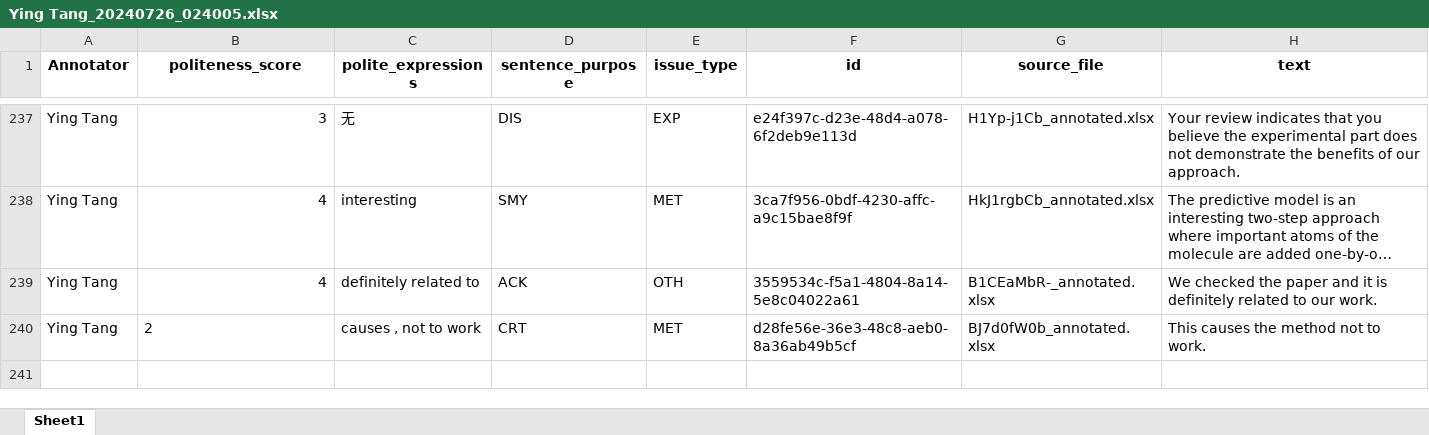
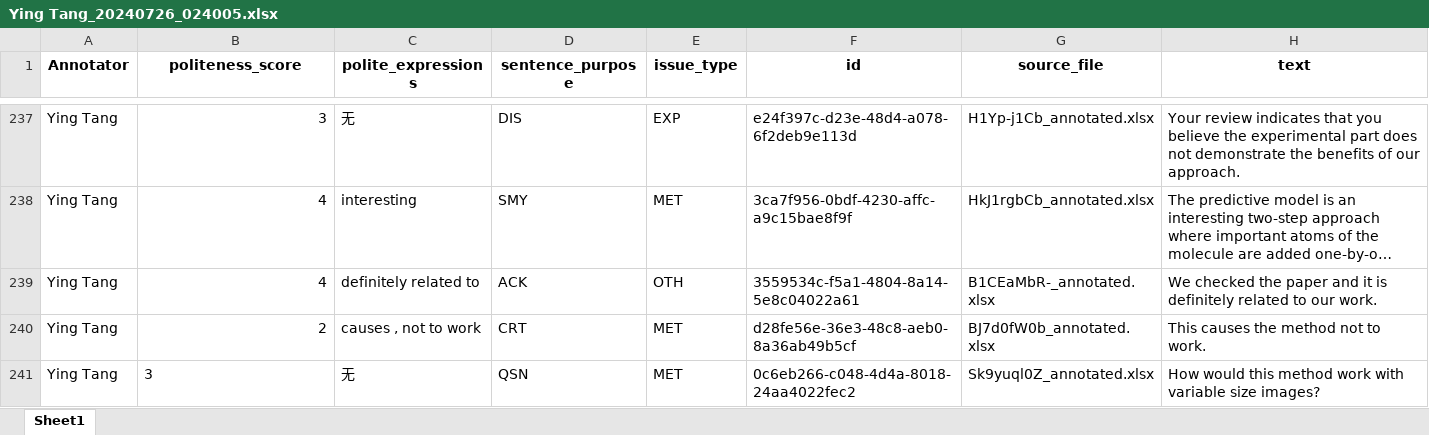
Before and after one commit to pariskang/CMLM-WangShuhe, an Excel workbook: annotations/Ying Tang_20240726_024005.xlsx, sheet Sheet1, drawn as a sheet; only a part is shown, gaps mark what is left out; long unchanged cells end in …; values as stored, in another font and other column widths than the file's, no borders; the diff names each change by its address in the sheet, - before the commit and + after, or states it on an @@ line.

Commit message:
Update annotations for Ying Tang

```diff
--- a/annotations/Ying Tang_20240726_024005.xlsx (sheet Sheet1)
+++ b/annotations/Ying Tang_20240726_024005.xlsx (sheet Sheet1)
-B240 alignment: left
+B240 alignment: right
+row 241: Ying Tang | 3 | 无 | QSN | MET | 0c6eb266-c048-4d4a-8018-24aa4022fec2 | Sk9yuql0Z_annotated.xlsx | How would this method work with variable size images?
```
